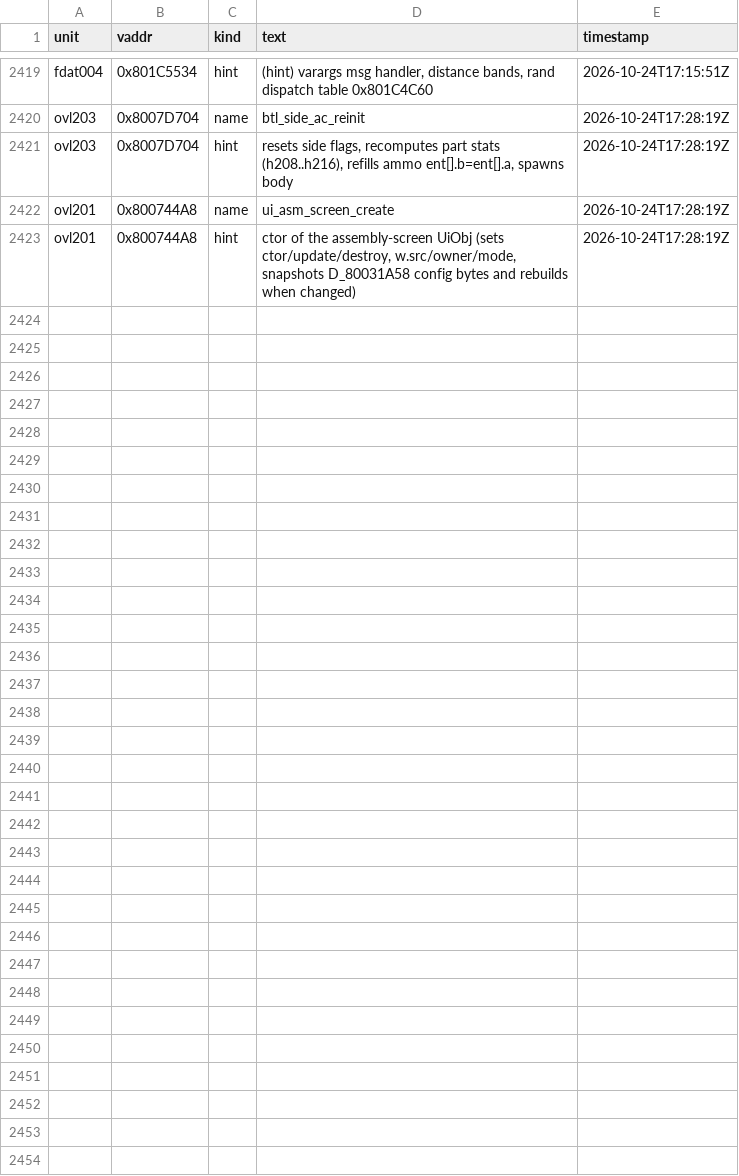
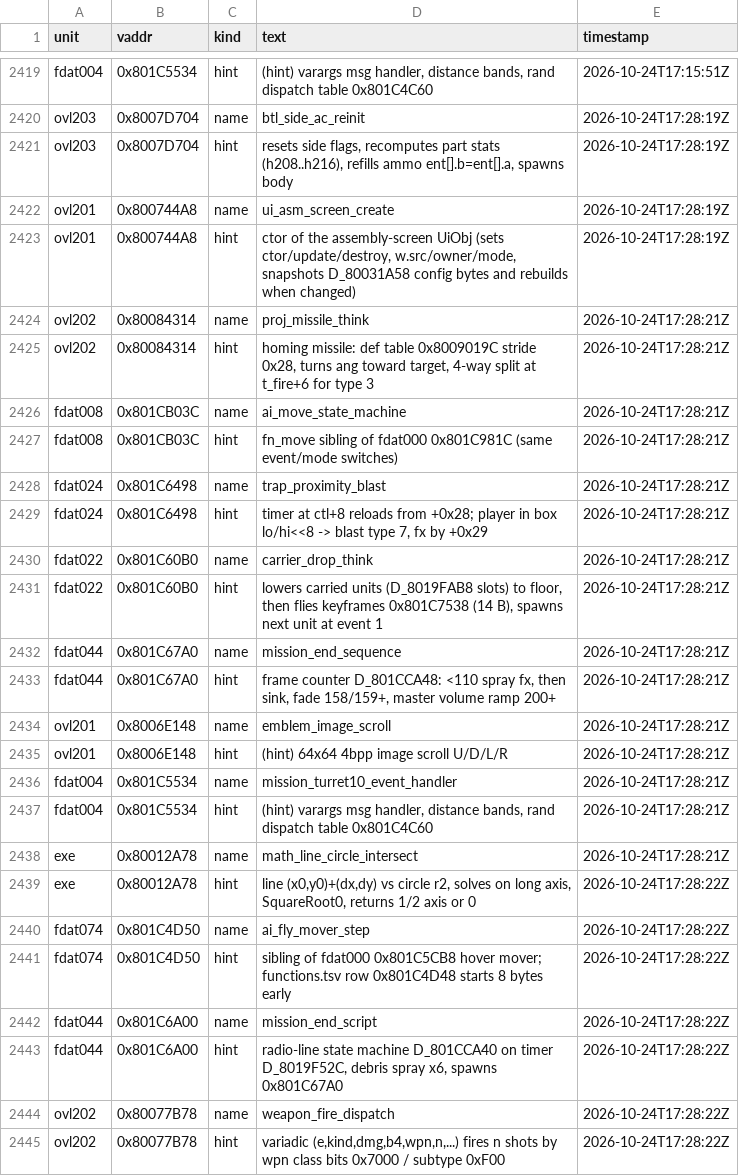
Before and after one commit to byroweb/AC1_RE, a TSV file: re/match/hints.tsv, drawn as a sheet; only a part is shown, gaps mark what is left out.

```diff
--- a/re/match/hints.tsv
+++ b/re/match/hints.tsv
@@ -2423 +2423,23 @@ ovl201	0x800744A8	name	ui_asm_screen_create	2026-10-24T17:28:19Z
 ovl201	0x800744A8	hint	ctor of the assembly-screen UiObj (sets ctor/update/destroy, w.src/owner/mode, snapshots D_80031A58 config bytes and rebuilds when changed)	2026-10-24T17:28:19Z
+ovl202	0x80084314	name	proj_missile_think	2026-10-24T17:28:21Z
+ovl202	0x80084314	hint	homing missile: def table 0x8009019C stride 0x28, turns ang toward target, 4-way split at t_fire+6 for type 3	2026-10-24T17:28:21Z
+fdat008	0x801CB03C	name	ai_move_state_machine	2026-10-24T17:28:21Z
+fdat008	0x801CB03C	hint	fn_move sibling of fdat000 0x801C981C (same event/mode switches)	2026-10-24T17:28:21Z
+fdat024	0x801C6498	name	trap_proximity_blast	2026-10-24T17:28:21Z
+fdat024	0x801C6498	hint	timer at ctl+8 reloads from +0x28; player in box lo/hi<<8 -> blast type 7, fx by +0x29	2026-10-24T17:28:21Z
+fdat022	0x801C60B0	name	carrier_drop_think	2026-10-24T17:28:21Z
+fdat022	0x801C60B0	hint	lowers carried units (D_8019FAB8 slots) to floor, then flies keyframes 0x801C7538 (14 B), spawns next unit at event 1	2026-10-24T17:28:21Z
+fdat044	0x801C67A0	name	mission_end_sequence	2026-10-24T17:28:21Z
+fdat044	0x801C67A0	hint	frame counter D_801CCA48: <110 spray fx, then sink, fade 158/159+, master volume ramp 200+	2026-10-24T17:28:21Z
+ovl201	0x8006E148	name	emblem_image_scroll	2026-10-24T17:28:21Z
+ovl201	0x8006E148	hint	(hint) 64x64 4bpp image scroll U/D/L/R	2026-10-24T17:28:21Z
+fdat004	0x801C5534	name	mission_turret10_event_handler	2026-10-24T17:28:21Z
+fdat004	0x801C5534	hint	(hint) varargs msg handler, distance bands, rand dispatch table 0x801C4C60	2026-10-24T17:28:21Z
+exe	0x80012A78	name	math_line_circle_intersect	2026-10-24T17:28:21Z
+exe	0x80012A78	hint	line (x0,y0)+(dx,dy) vs circle r2, solves on long axis, SquareRoot0, returns 1/2 axis or 0	2026-10-24T17:28:22Z
+fdat074	0x801C4D50	name	ai_fly_mover_step	2026-10-24T17:28:22Z
+fdat074	0x801C4D50	hint	sibling of fdat000 0x801C5CB8 hover mover; functions.tsv row 0x801C4D48 starts 8 bytes early	2026-10-24T17:28:22Z
+fdat044	0x801C6A00	name	mission_end_script	2026-10-24T17:28:22Z
+fdat044	0x801C6A00	hint	radio-line state machine D_801CCA40 on timer D_8019F52C, debris spray x6, spawns 0x801C67A0	2026-10-24T17:28:22Z
+ovl202	0x80077B78	name	weapon_fire_dispatch	2026-10-24T17:28:22Z
+ovl202	0x80077B78	hint	variadic (e,kind,dmg,b4,wpn,n,...) fires n shots by wpn class bits 0x7000 / subtype 0xF00	2026-10-24T17:28:22Z
```
Also changed, not shown: tools/loop/ledger.tsv, 4 other files.
